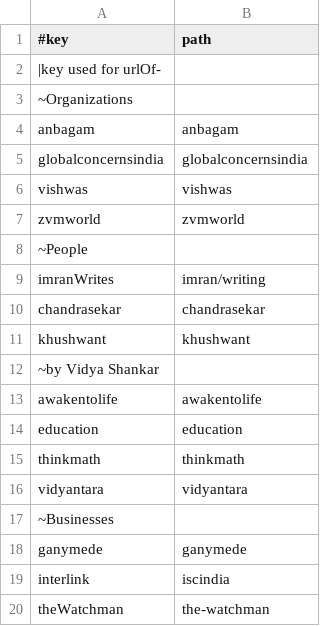
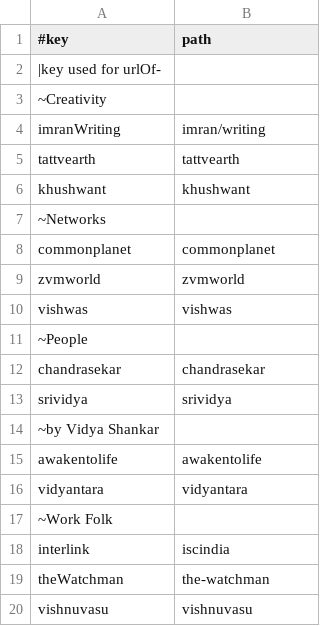
Before and after one commit to amadeus-web-world/spring, a TSV file: data/networks/Webring.tsv, drawn as a sheet.

```diff
--- a/data/networks/Webring.tsv
+++ b/data/networks/Webring.tsv
@@ -2,19 +2,19 @@
 |key used for urlOf-
-~Organizations
-anbagam	anbagam
-globalconcernsindia	globalconcernsindia
+~Creativity
+imranWriting	imran/writing
+tattvearth	tattvearth
+khushwant	khushwant
+~Networks
+commonplanet	commonplanet
+zvmworld	zvmworld
 vishwas	vishwas
-zvmworld	zvmworld
 ~People
-imranWrites	imran/writing
 chandrasekar	chandrasekar
-khushwant	khushwant
+srividya	srividya
 ~by Vidya Shankar
 awakentolife	awakentolife
-education	education
-thinkmath	thinkmath
 vidyantara	vidyantara
-~Businesses
-ganymede	ganymede
+~Work Folk
 interlink	iscindia
 theWatchman	the-watchman
+vishnuvasu	vishnuvasu
```
Also changed, not shown: 13 other files.
